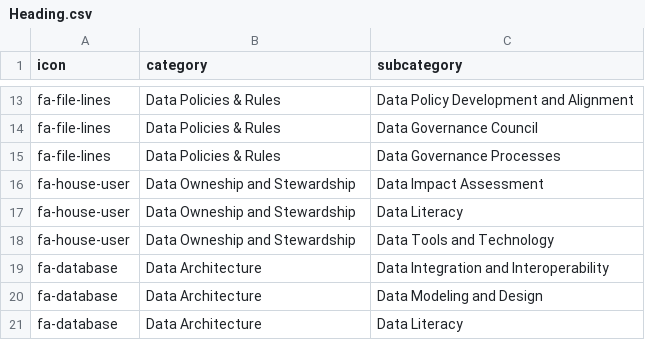
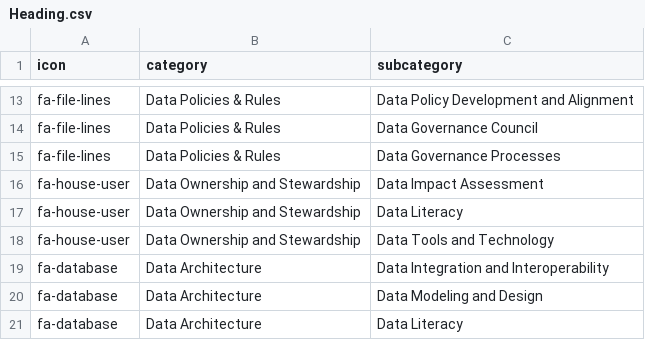
Before and after one commit to SoabeeAhmed/Data-Governance-Website, a CSV file: public/data/Heading.csv, drawn as a sheet; only a part is shown, gaps mark what is left out.

Commit message:
changes to csv

```diff
--- a/public/data/Heading.csv
+++ b/public/data/Heading.csv
@@ -15,5 +15,5 @@ fa-file-lines,Data Policies & Rules,Data Governance Council
 fa-file-lines,Data Policies & Rules,Data Governance Processes
-fa-house-user,Data Owneship and Stewardship,Data Impact Assessment
-fa-house-user,Data Owneship and Stewardship,Data Literacy
-fa-house-user,Data Owneship and Stewardship,Data Tools and Technology
+fa-house-user,Data Ownership and Stewardship,Data Impact Assessment
+fa-house-user,Data Ownership and Stewardship,Data Literacy
+fa-house-user,Data Ownership and Stewardship,Data Tools and Technology
 fa-database,Data Architecture,Data Integration and Interoperability
```
